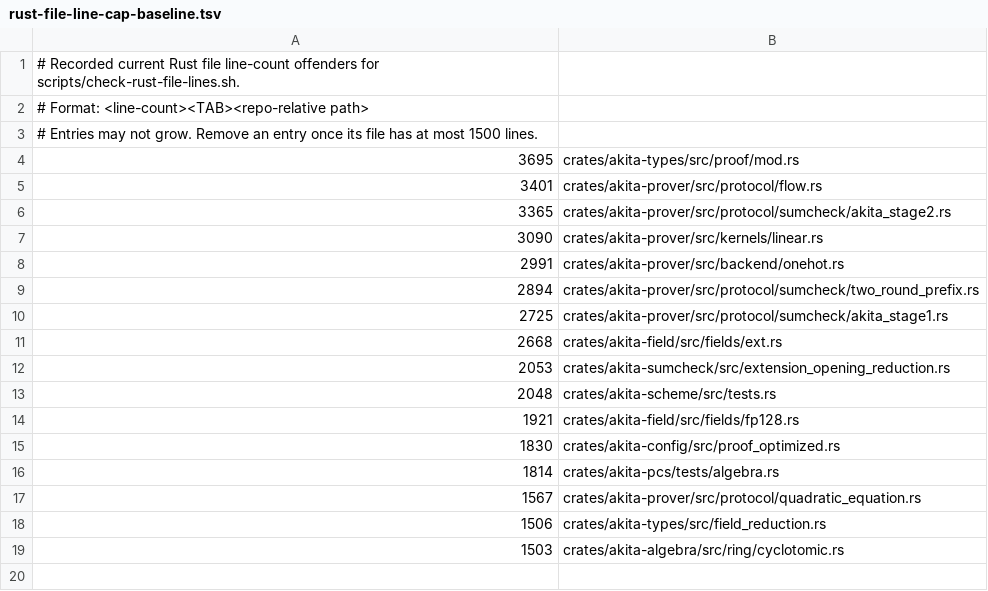
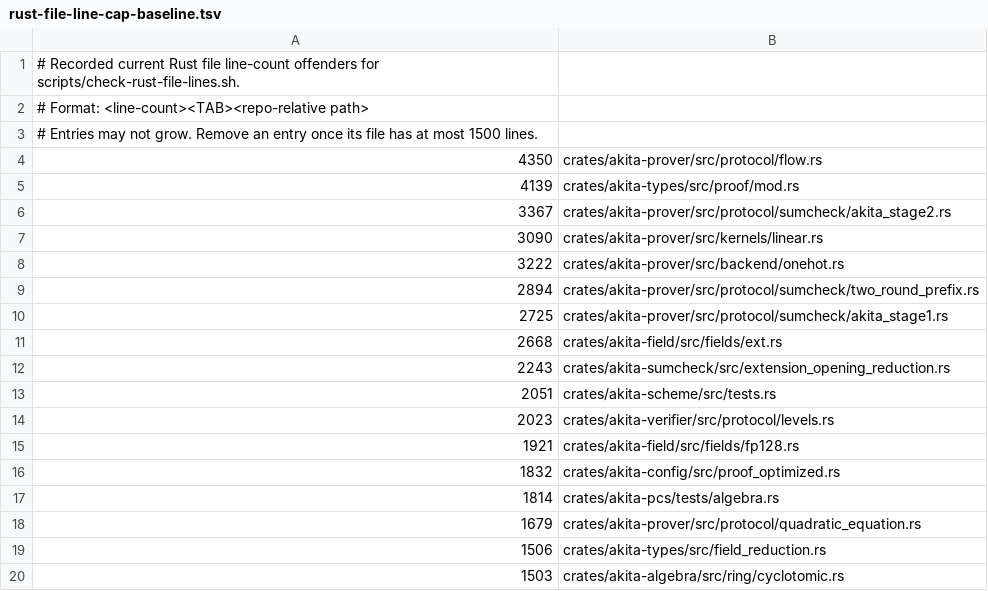
Before and after one commit to LayerZero-Labs/akita, a TSV file: scripts/rust-file-line-cap-baseline.tsv, drawn as a sheet.

Commit message:
fix(ci): refresh rust line cap baseline

```diff
--- a/scripts/rust-file-line-cap-baseline.tsv
+++ b/scripts/rust-file-line-cap-baseline.tsv
@@ -3,7 +3,7 @@
 # Entries may not grow. Remove an entry once its file has at most 1500 lines.
-3695	crates/akita-types/src/proof/mod.rs
-3401	crates/akita-prover/src/protocol/flow.rs
-3365	crates/akita-prover/src/protocol/sumcheck/akita_stage2.rs
+4350	crates/akita-prover/src/protocol/flow.rs
+4139	crates/akita-types/src/proof/mod.rs
+3367	crates/akita-prover/src/protocol/sumcheck/akita_stage2.rs
 3090	crates/akita-prover/src/kernels/linear.rs
-2991	crates/akita-prover/src/backend/onehot.rs
+3222	crates/akita-prover/src/backend/onehot.rs
 2894	crates/akita-prover/src/protocol/sumcheck/two_round_prefix.rs
@@ -11,8 +11,9 @@
 2668	crates/akita-field/src/fields/ext.rs
-2053	crates/akita-sumcheck/src/extension_opening_reduction.rs
-2048	crates/akita-scheme/src/tests.rs
+2243	crates/akita-sumcheck/src/extension_opening_reduction.rs
+2051	crates/akita-scheme/src/tests.rs
+2023	crates/akita-verifier/src/protocol/levels.rs
 1921	crates/akita-field/src/fields/fp128.rs
-1830	crates/akita-config/src/proof_optimized.rs
+1832	crates/akita-config/src/proof_optimized.rs
 1814	crates/akita-pcs/tests/algebra.rs
-1567	crates/akita-prover/src/protocol/quadratic_equation.rs
+1679	crates/akita-prover/src/protocol/quadratic_equation.rs
 1506	crates/akita-types/src/field_reduction.rs
```
